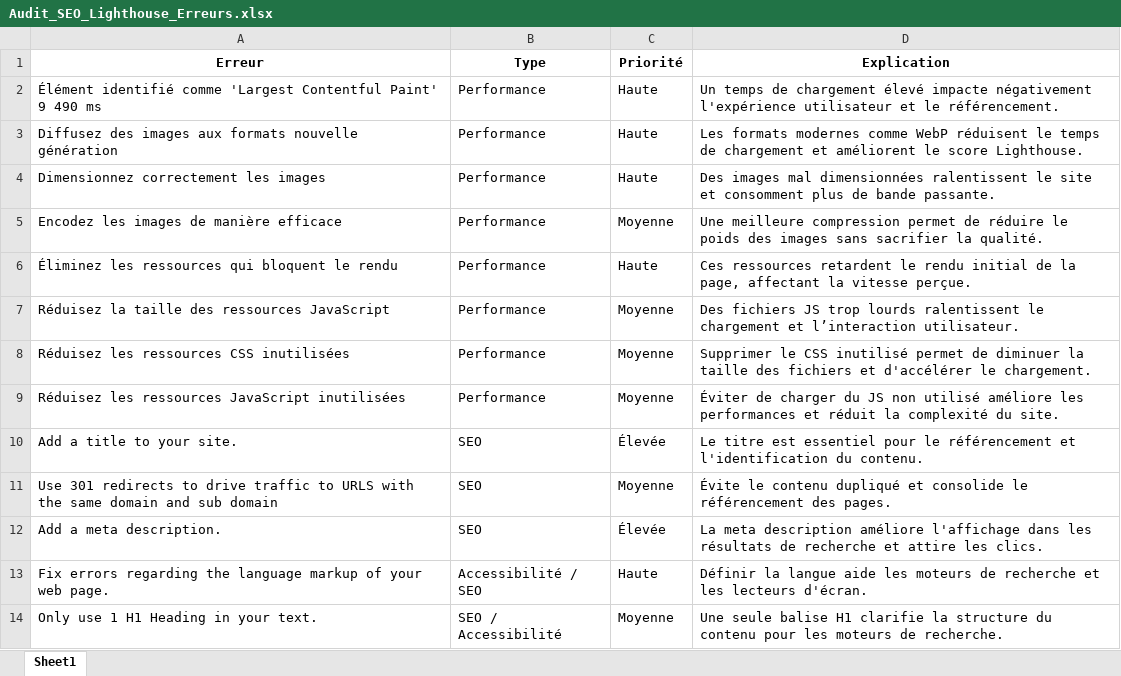
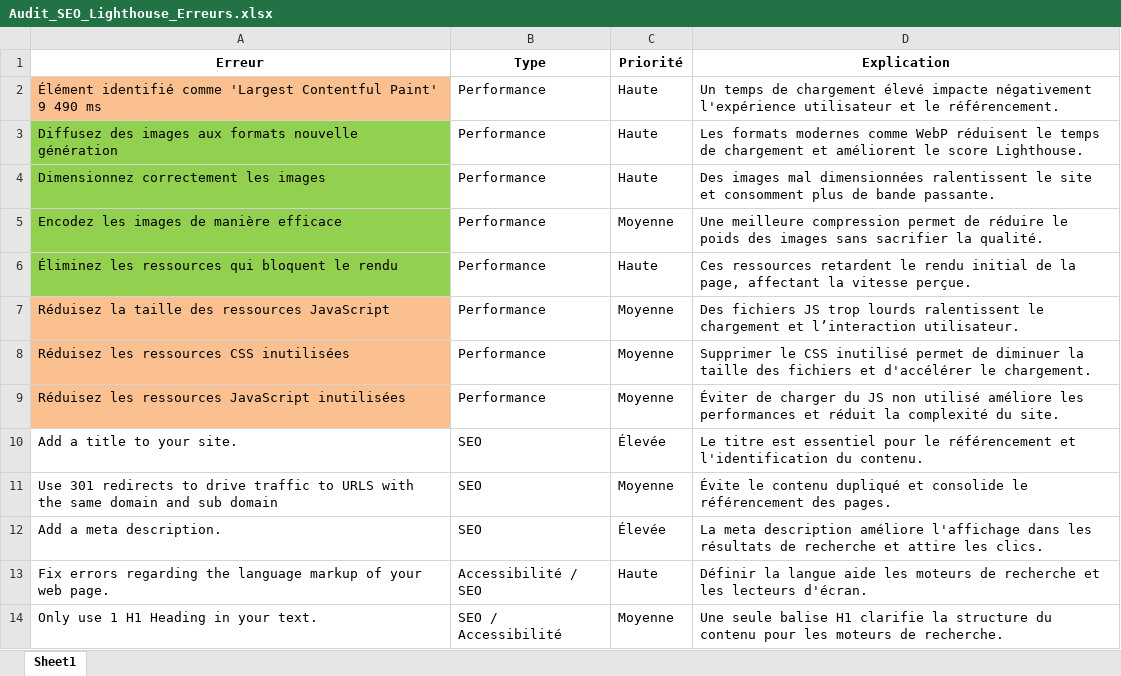
Before and after one commit to magdalena-lemusser/Nina-Carducci-Dev, an Excel workbook: projet4-rapport/Audit_SEO_Lighthouse_Erreurs.xlsx, sheet Sheet1, drawn as a sheet; only a part is shown; values as stored, in another font and other column widths than the file's, no borders; the diff names each change by its address in the sheet, - before the commit and + after, or states it on an @@ line.

```diff
--- a/projet4-rapport/Audit_SEO_Lighthouse_Erreurs.xlsx (sheet Sheet1)
+++ b/projet4-rapport/Audit_SEO_Lighthouse_Erreurs.xlsx (sheet Sheet1)
-A2 fill: none
+A2 fill: #FAC090
-A3:A6 fill: none
+A3:A6 fill: #92D050
-A7:A9 fill: none
+A7:A9 fill: #FAC090
```
Also changed, not shown: 22 other files.
